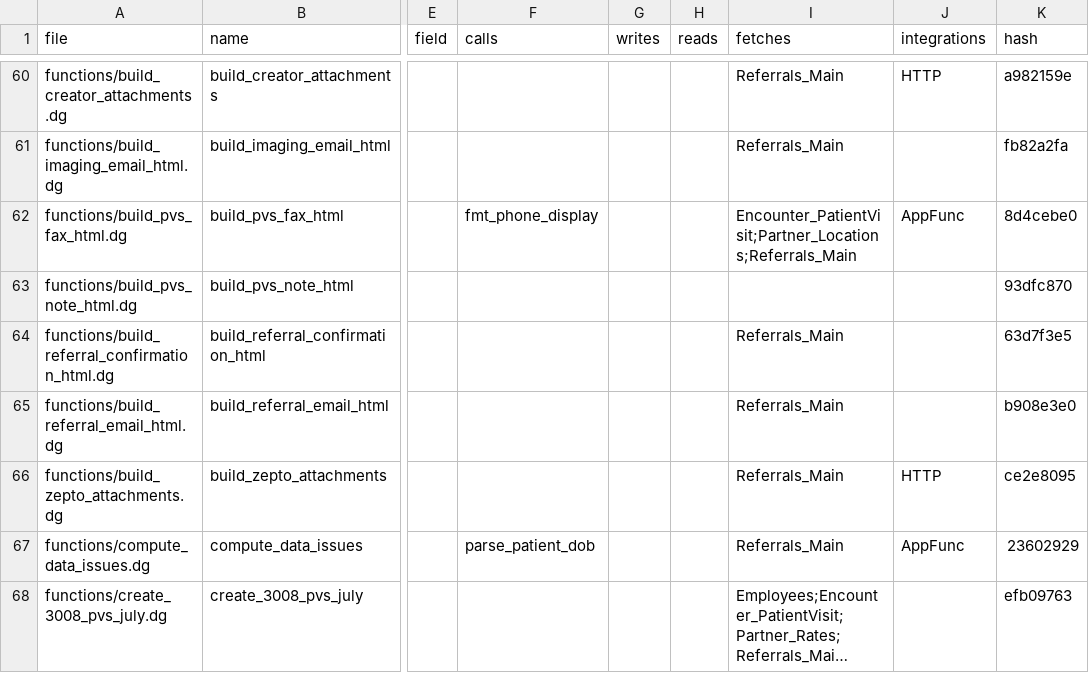
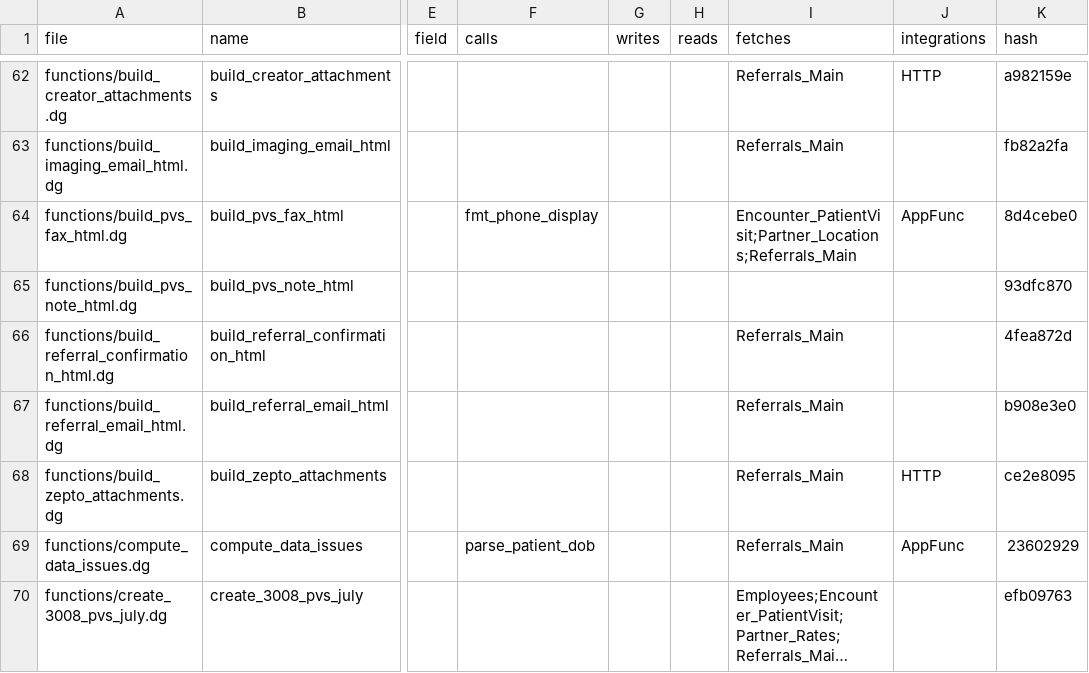
Before and after one commit to m1ndspark/sos-emr, a TSV file: MANIFEST.tsv, drawn as a sheet; only a part is shown, gaps mark what is left out; long unchanged cells end in …; addresses are those after the commit; the diff covers the shown part only; the diff names each change by its address in the sheet, - before the commit and + after, or states it on an @@ line.

```diff
--- a/MANIFEST.tsv
+++ b/MANIFEST.tsv
-K66 (hash): 63d7f3e5
+K66 (hash): 4fea872d
```
Also changed, not shown: 12 added rows and 11 edited cells elsewhere in this file, 8 other files.
